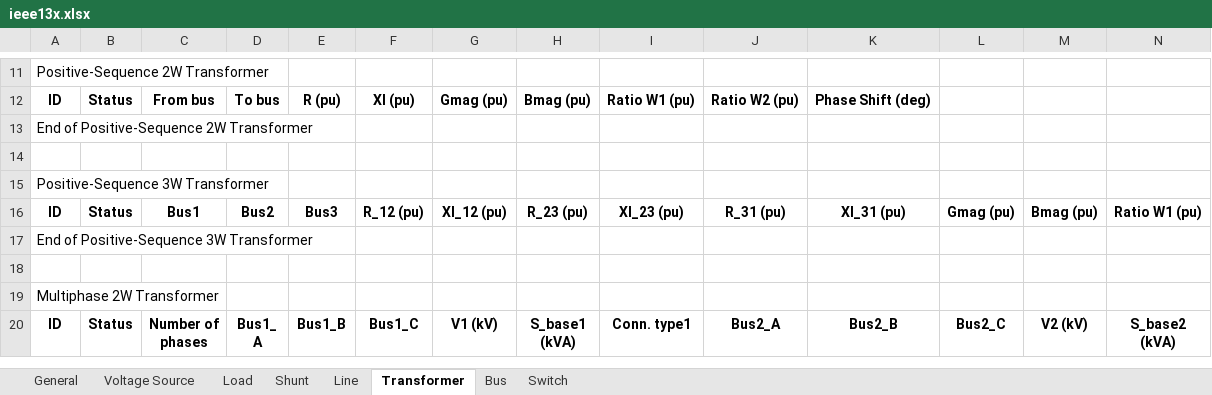
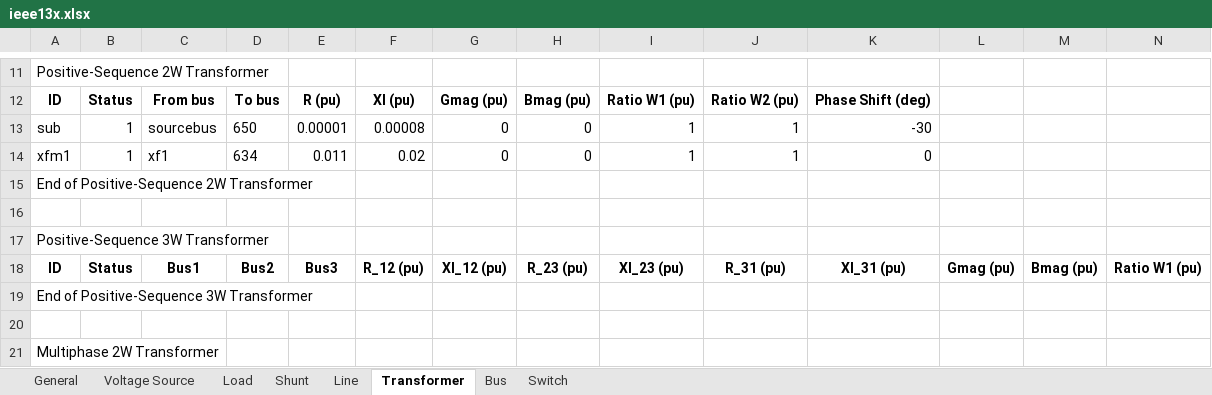
Before and after one commit to GRIDAPPSD/CIMHub, an Excel workbook: CPYDAR/ieee13x.xlsx, sheet Transformer, drawn as a sheet; only a part is shown, gaps mark what is left out; the shorter side is filled out with more unchanged rows; values as stored, in another font and other column widths than the file's, no borders; rows hold the shown columns only; the diff names each change by its address in the sheet, - before the commit and + after, or states it on an @@ line.

Commit message:
parsing 2W and 3W positive-sequence transformers, but they cannot be mixed in with multi-phase networks

```diff
--- a/CPYDAR/ieee13x.xlsx (sheet Transformer)
+++ b/CPYDAR/ieee13x.xlsx (sheet Transformer)
+row 13: sub | 1 | sourcebus | 650 | 0.00001 | 0.00008 | 0 | 0 | 1 | 1 | -30
+row 14: xfm1 | 1 | xf1 | 634 | 0.011 | 0.02 | 0 | 0 | 1 | 1 | 0
```
Also changed, not shown: sheet Bus, 1 other file.
